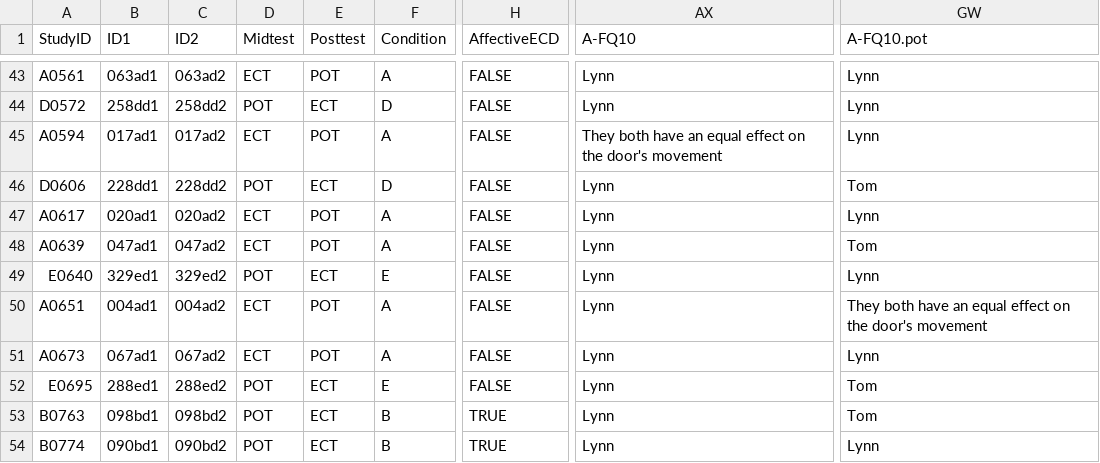
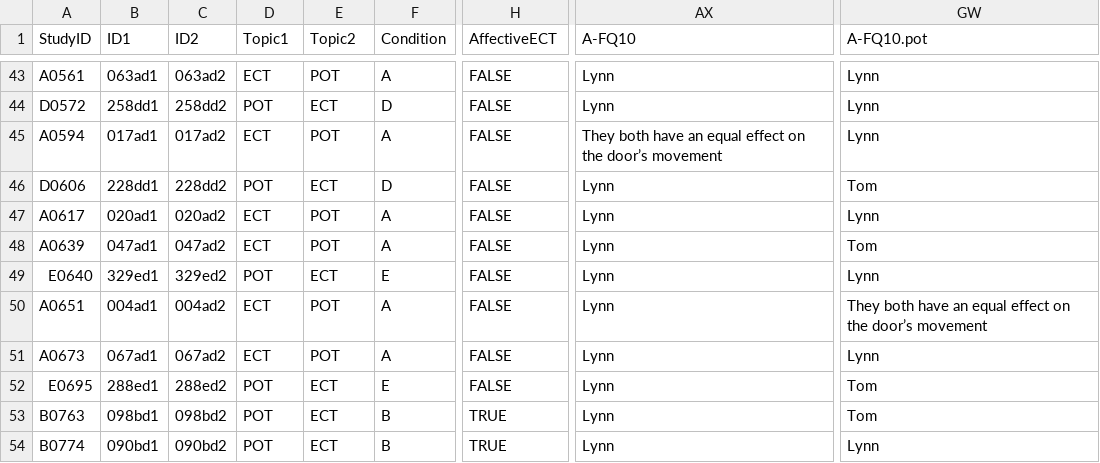
Before and after one commit to ralmond/PhysicsDataPlayground, a CSV file: Data/PPIESFall2022PrePost.csv, drawn as a sheet; only a part is shown, gaps mark what is left out; the diff covers the shown part only; the diff names each change by its address in the sheet, - before the commit and + after, or states it on an @@ line.

```diff
--- a/Data/PPIESFall2022PrePost.csv
+++ b/Data/PPIESFall2022PrePost.csv
-D1: Midtest
+D1: Topic1
-E1: Posttest
+E1: Topic2
-H1: AffectiveECD
+H1: AffectiveECT
-AX45 (A-FQ10): …on the door's movement
+AX45 (A-FQ10): …on the door’s movement
-GW50 (A-FQ10.pot): …on the door's movement
+GW50 (A-FQ10.pot): …on the door’s movement
```
Also changed, not shown: 100 edited cells elsewhere in this file, 52 other files.
